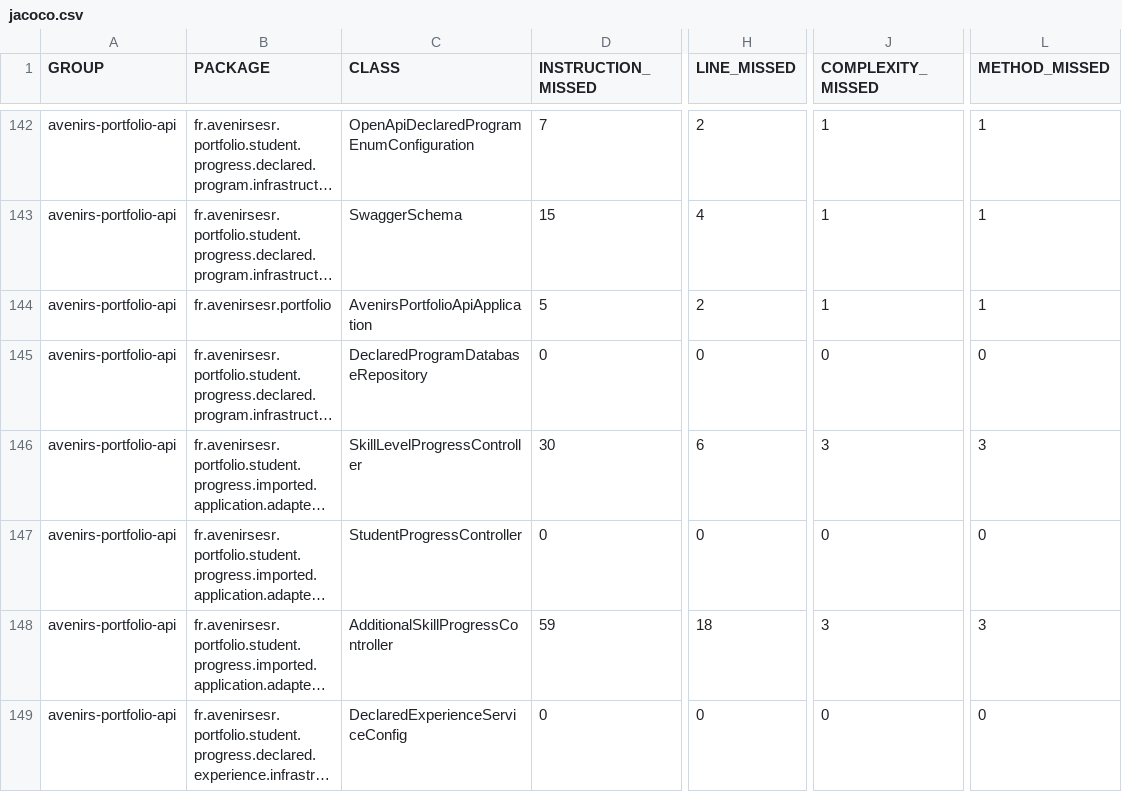
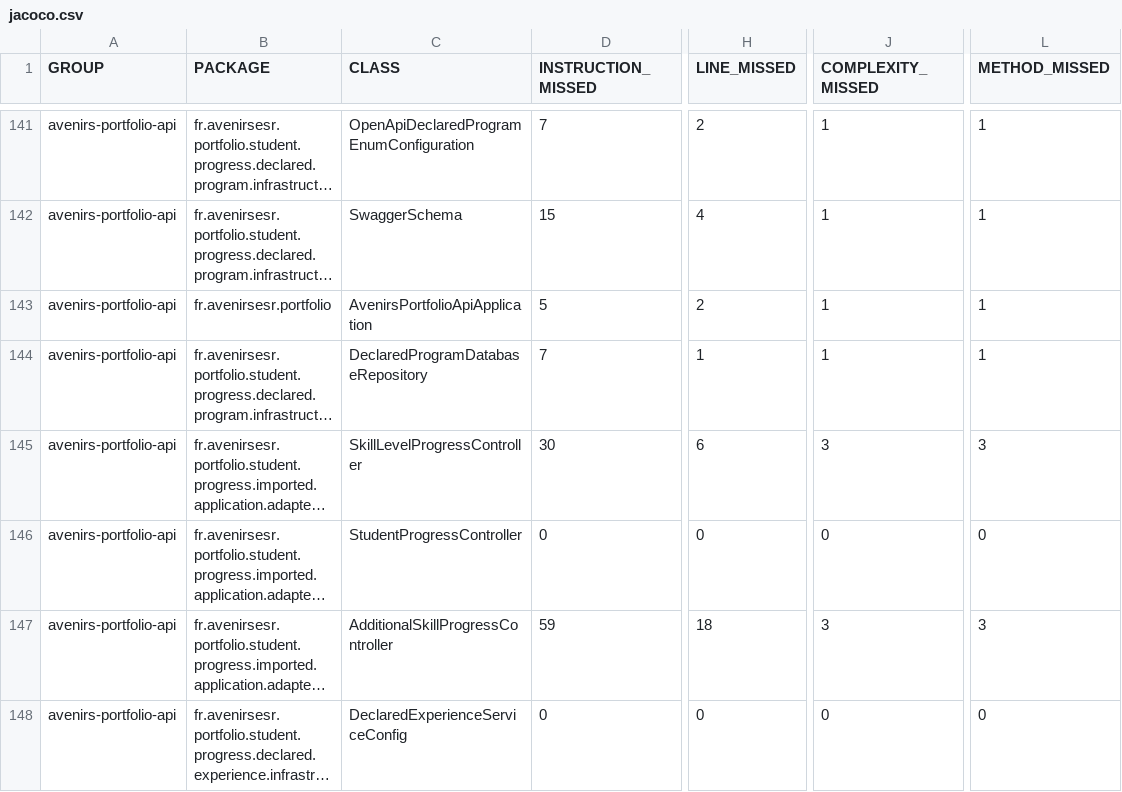
Before and after one commit to avenirs-esr/avenirs-portfolio-api, a CSV file: docs/jacoco-report/jacoco/jacoco.csv, drawn as a sheet; only a part is shown, gaps mark what is left out; long unchanged cells end in …; addresses are those after the commit; the diff covers the shown part only; the diff names each change by its address in the sheet, - before the commit and + after, or states it on an @@ line.

```diff
--- a/docs/jacoco-report/jacoco/jacoco.csv
+++ b/docs/jacoco-report/jacoco/jacoco.csv
-D144 (INSTRUCTION_MISSED): 0
+D144 (INSTRUCTION_MISSED): 7
-H144 (LINE_MISSED): 0
+H144 (LINE_MISSED): 1
-J144 (COMPLEXITY_MISSED): 0
+J144 (COMPLEXITY_MISSED): 1
-L144 (METHOD_MISSED): 0
+L144 (METHOD_MISSED): 1
```
Also changed, not shown: 1 removed row and 14 edited cells elsewhere in this file, 32 other files.
